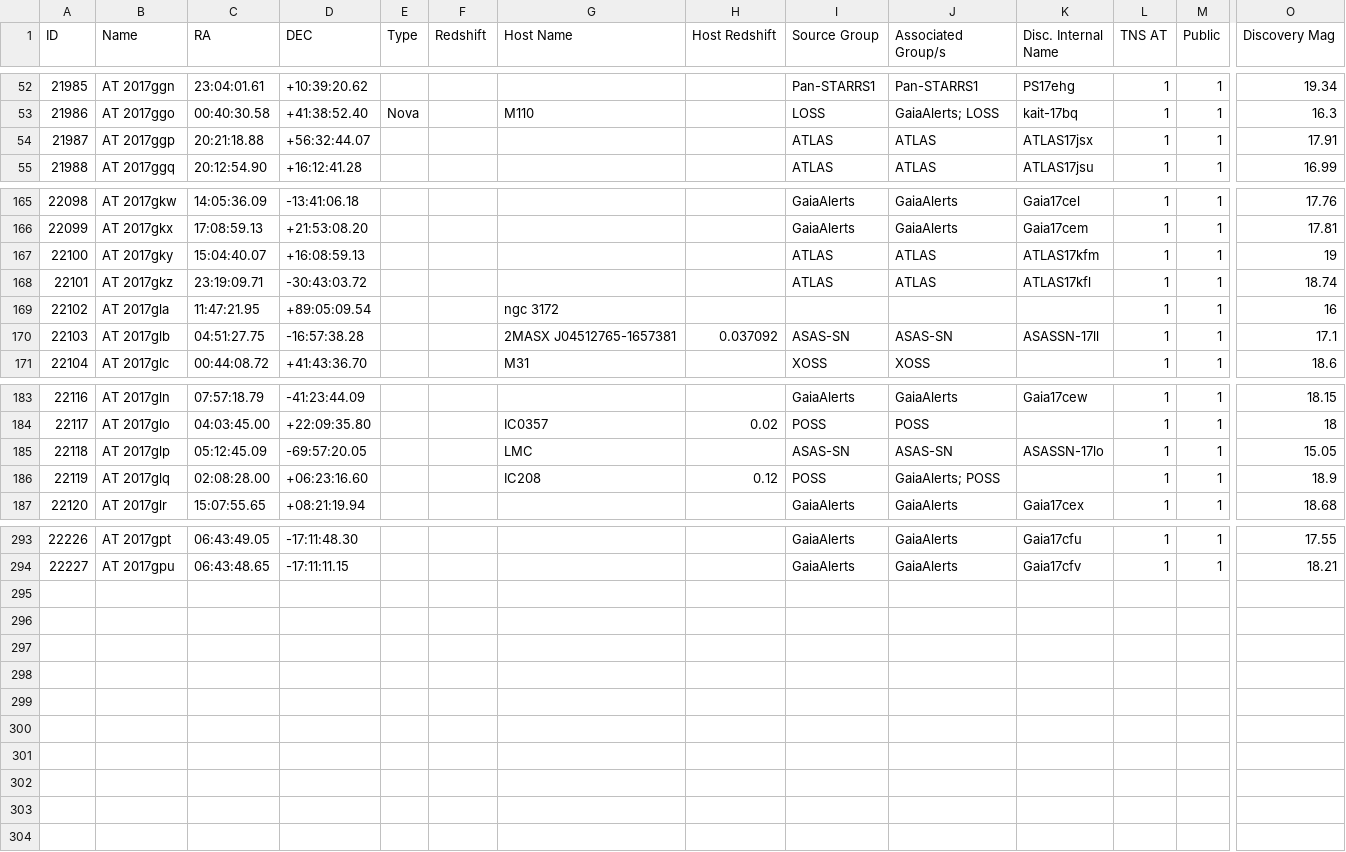
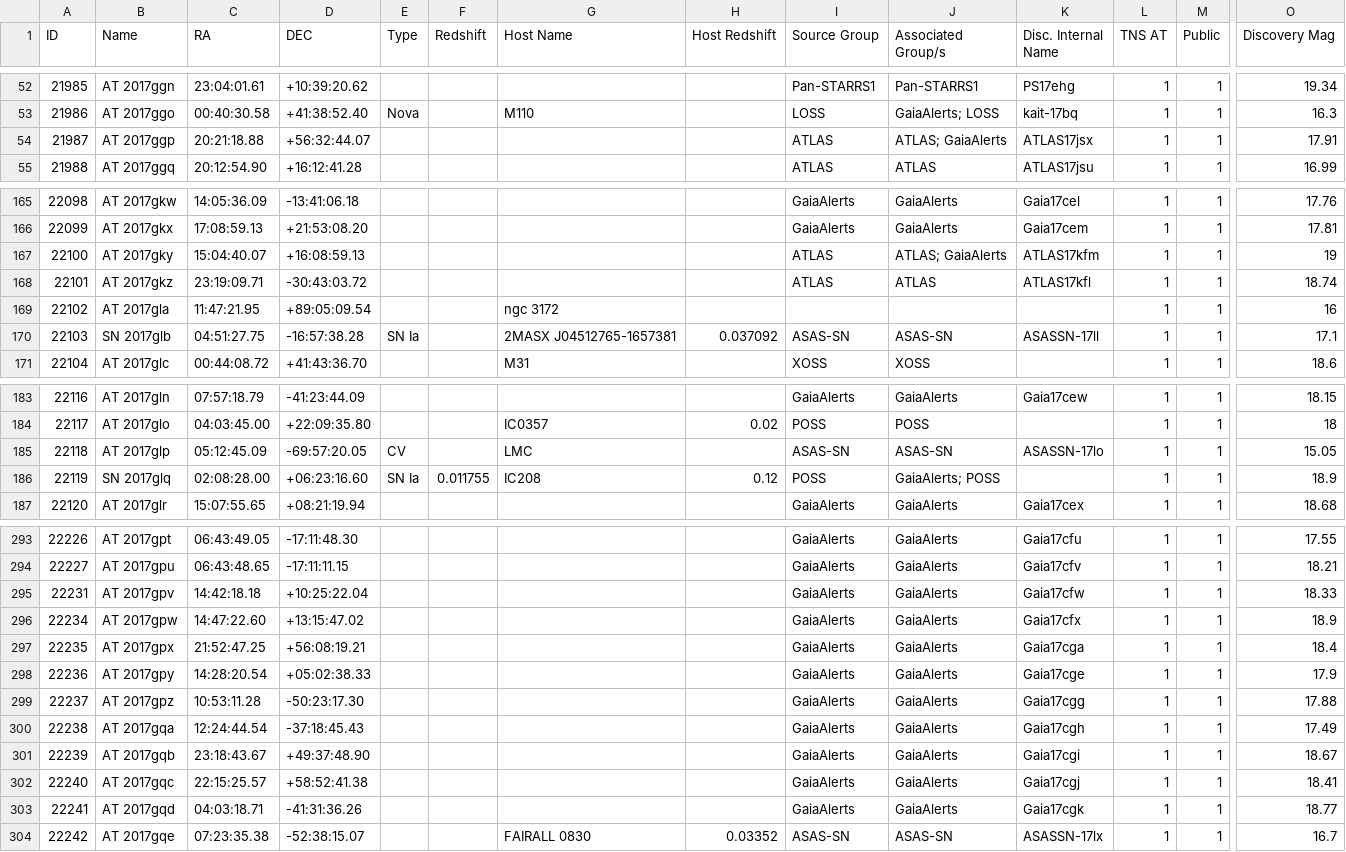
Before and after one commit to astrocatalogs/tde-external, a CSV file: TNS/page-17.csv, drawn as a sheet; only a part is shown, gaps mark what is left out; rows hold the shown columns only; the diff covers the shown part only; the diff names each change by its address in the sheet, - before the commit and + after, or states it on an @@ line.

Commit message:
Astrocats v'0.3.25' SHA'78330bcf6dd31df8d38afd0609deafc5bea7a1b7' - TidalDisruptionCatalog SHA'46c6a02c549f02a4bc3e1940ac56a5c17db1a9af' : 'push' - adding all files.

```diff
--- a/TNS/page-17.csv
+++ b/TNS/page-17.csv
-J54 (Associated Group/s): ATLAS
+J54 (Associated Group/s): ATLAS; GaiaAlerts
-J167 (Associated Group/s): ATLAS
+J167 (Associated Group/s): ATLAS; GaiaAlerts
-B170 (Name): AT 2017glb
+B170 (Name): SN 2017glb
-E170 (Type): (empty)
+E170 (Type): SN Ia
-E185 (Type): (empty)
+E185 (Type): CV
-B186 (Name): AT 2017glq
+B186 (Name): SN 2017glq
-E186 (Type): (empty)
+E186 (Type): SN Ia
-F186 (Redshift): (empty)
+F186 (Redshift): 0.011755
+row 295: 22231 | AT 2017gpv | 14:42:18.18 | +10:25:22.04 |  |  |  |  | GaiaAlerts | GaiaAlerts | Gaia17cfw | 1 | 1 | 18.33
+row 296: 22234 | AT 2017gpw | 14:47:22.60 | +13:15:47.02 |  |  |  |  | GaiaAlerts | GaiaAlerts | Gaia17cfx | 1 | 1 | 18.9
+row 297: 22235 | AT 2017gpx | 21:52:47.25 | +56:08:19.21 |  |  |  |  | GaiaAlerts | GaiaAlerts | Gaia17cga | 1 | 1 | 18.4
+row 298: 22236 | AT 2017gpy | 14:28:20.54 | +05:02:38.33 |  |  |  |  | GaiaAlerts | GaiaAlerts | Gaia17cge | 1 | 1 | 17.9
+row 299: 22237 | AT 2017gpz | 10:53:11.28 | -50:23:17.30 |  |  |  |  | GaiaAlerts | GaiaAlerts | Gaia17cgg | 1 | 1 | 17.88
+row 300: 22238 | AT 2017gqa | 12:24:44.54 | -37:18:45.43 |  |  |  |  | GaiaAlerts | GaiaAlerts | Gaia17cgh | 1 | 1 | 17.49
+row 301: 22239 | AT 2017gqb | 23:18:43.67 | +49:37:48.90 |  |  |  |  | GaiaAlerts | GaiaAlerts | Gaia17cgi | 1 | 1 | 18.67
+row 302: 22240 | AT 2017gqc | 22:15:25.57 | +58:52:41.38 |  |  |  |  | GaiaAlerts | GaiaAlerts | Gaia17cgj | 1 | 1 | 18.41
+row 303: 22241 | AT 2017gqd | 04:03:18.71 | -41:31:36.26 |  |  |  |  | GaiaAlerts | GaiaAlerts | Gaia17cgk | 1 | 1 | 18.77
+row 304: 22242 | AT 2017gqe | 07:23:35.38 | -52:38:15.07 |  |  | FAIRALL 0830 | 0.03352 | ASAS-SN | ASAS-SN | ASASSN-17lx | 1 | 1 | 16.7
```
Also changed, not shown: 2 edited cells elsewhere in this file, TNS/index.csv, TNS/page-16.csv, 3 other files.
